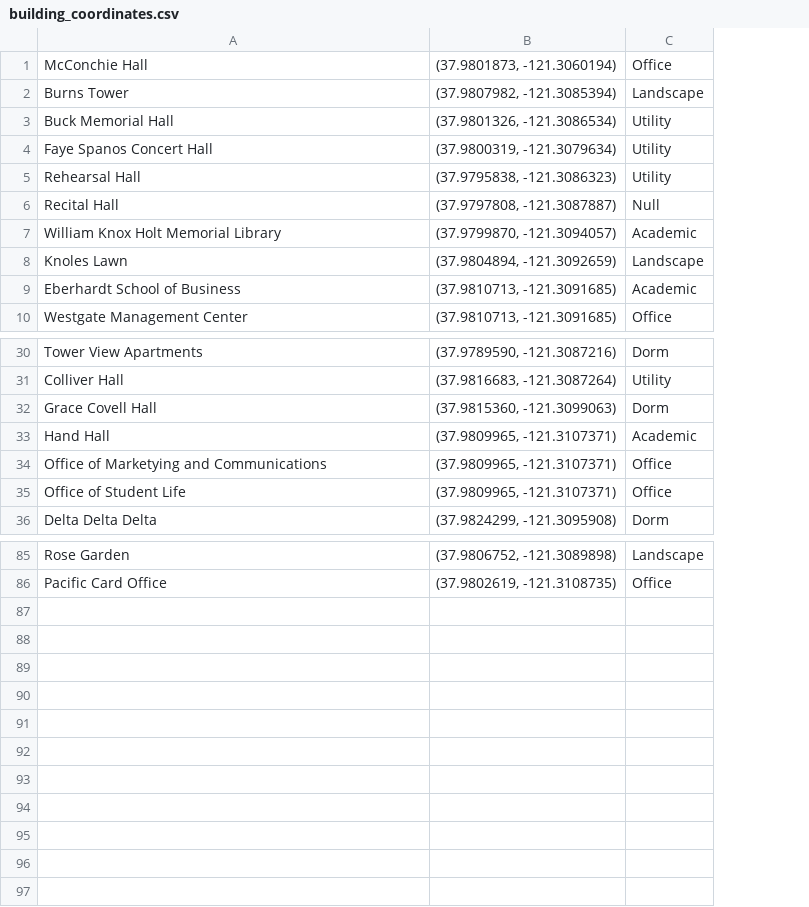
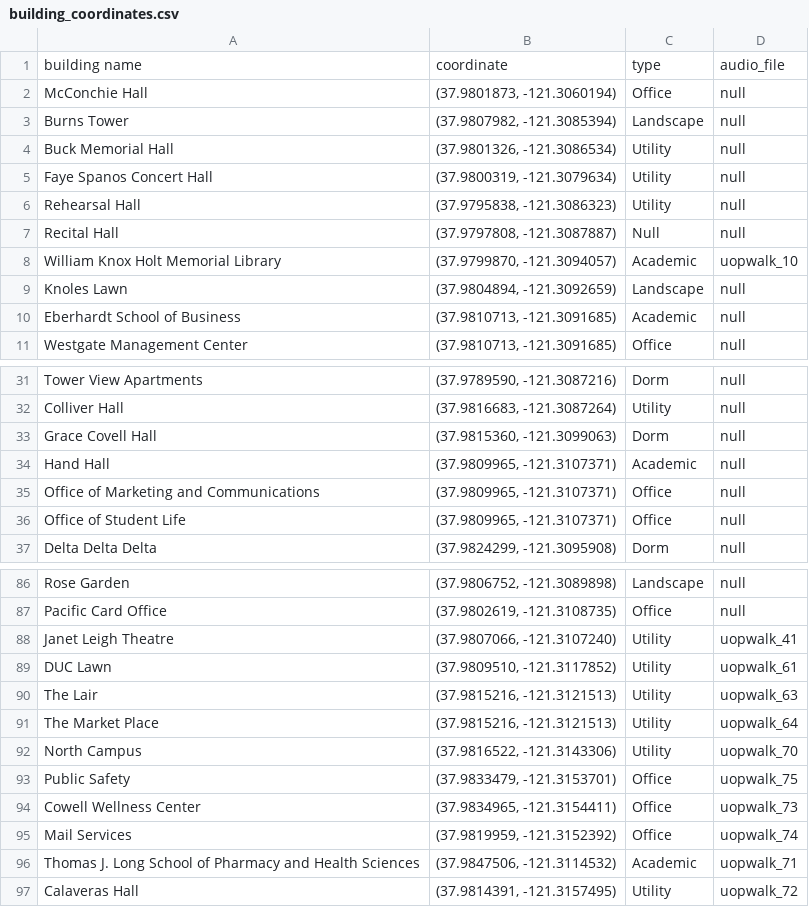
Before and after one commit to comp195/senior-project-spring-2023-walking-tour, a CSV file: app/src/main/res/raw/building_coordinates.csv, drawn as a sheet; only a part is shown, gaps mark what is left out; addresses are those after the commit; the diff names each change by its address in the sheet, - before the commit and + after, or states it on an @@ line.

Commit message:
updated audio field in building_coordinates

```diff
--- a/app/src/main/res/raw/building_coordinates.csv
+++ b/app/src/main/res/raw/building_coordinates.csv
+column D, rows 2-11: null | null | null | null | null | null | uopwalk_10 | null | null | null; rows 31-37: all null; rows 86-87: null | null
+row 1: building name | coordinate | type | audio_file
-A35: Office of Marketying and Communications
+A35: Office of Marketing and Communications
+row 88: Janet Leigh Theatre | (37.9807066, -121.3107240) | Utility | uopwalk_41
+row 89: DUC Lawn | (37.9809510, -121.3117852) | Utility | uopwalk_61
+row 90: The Lair | (37.9815216, -121.3121513) | Utility | uopwalk_63
+row 91: The Market Place | (37.9815216, -121.3121513) | Utility | uopwalk_64
+row 92: North Campus | (37.9816522, -121.3143306) | Utility | uopwalk_70
+row 93: Public Safety | (37.9833479, -121.3153701) | Office | uopwalk_75
+row 94: Cowell Wellness Center | (37.9834965, -121.3154411) | Office | uopwalk_73
+row 95: Mail Services | (37.9819959, -121.3152392) | Office | uopwalk_74
+row 96: Thomas J. Long School of Pharmacy and Health Sciences | (37.9847506, -121.3114532) | Academic | uopwalk_71
+row 97: Calaveras Hall | (37.9814391, -121.3157495) | Utility | uopwalk_72
```
Also changed, not shown: 3 other files.
